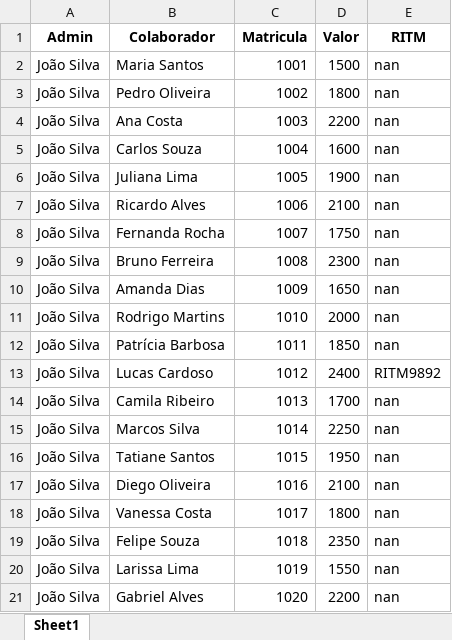
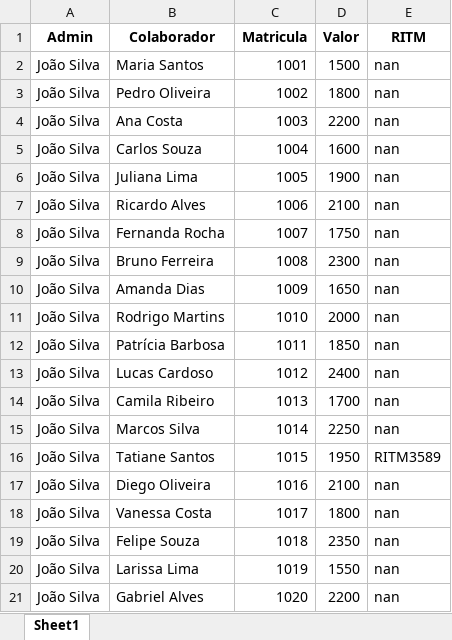
Before and after one commit to arthurresendes/supplier_automation, an Excel workbook: planilha_atualizada.xlsx, sheet Sheet1, drawn as a sheet; values as stored, in another font and other column widths than the file's, no borders; the diff names each change by its address in the sheet, - before the commit and + after, or states it on an @@ line.

```diff
--- a/planilha_atualizada.xlsx (sheet Sheet1)
+++ b/planilha_atualizada.xlsx (sheet Sheet1)
-E13 (RITM): RITM9892
+E13 (RITM): nan
-E16 (RITM): nan
+E16 (RITM): RITM3589
```
Also changed, not shown: 2 other files.
